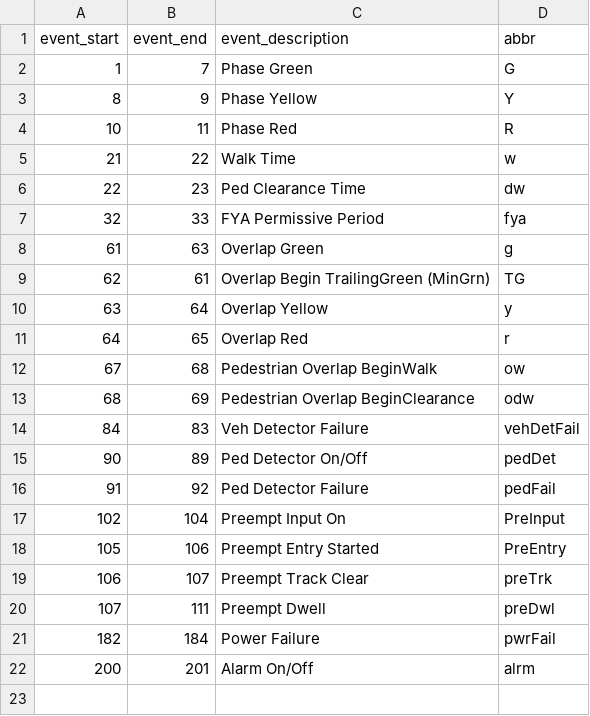
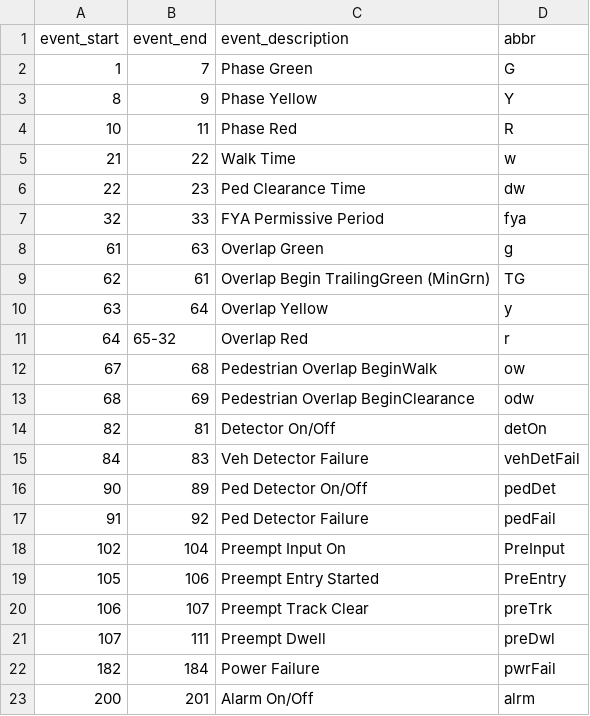
Before and after one commit to jturnercode/hi-res-enhancer, a CSV file: api/event_pairs.csv, drawn as a sheet.

Commit message:
Add: code for multi-pair end situation like overlap red interval with fya

```diff
--- a/api/event_pairs.csv
+++ b/api/event_pairs.csv
@@ -10,5 +10,6 @@ event_start,event_end,event_description,abbr
 63,64,Overlap Yellow,y
-64,65,Overlap Red,r
+64,65-32,Overlap Red,r
 67,68,Pedestrian Overlap BeginWalk,ow
 68,69,Pedestrian Overlap BeginClearance,odw
+82,81,Detector On/Off,detOn
 84,83,Veh Detector Failure,vehDetFail
```
Also changed, not shown: 2 other files.
